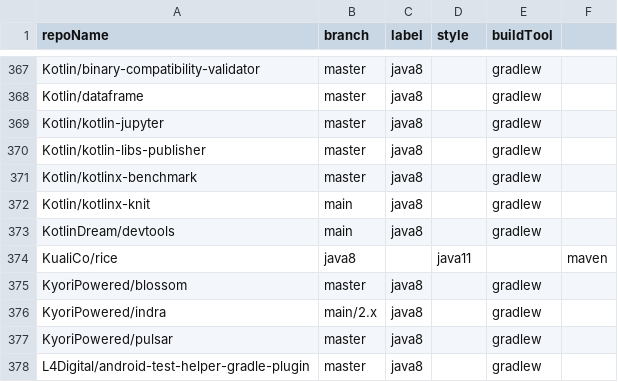
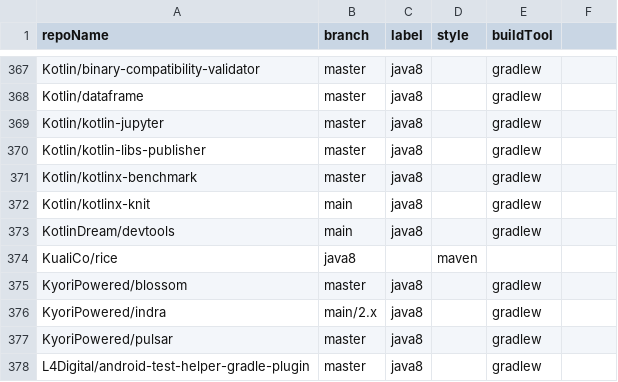
Before and after one commit to moderneinc/jenkins-ingest, a CSV file: repos.csv, drawn as a sheet; only a part is shown, gaps mark what is left out.

Commit message:
fix data

```diff
--- a/repos.csv
+++ b/repos.csv
@@ -373,3 +373,3 @@ Kotlin/kotlinx-knit,main,java8,,gradlew
 KotlinDream/devtools,main,java8,,gradlew
-KualiCo/rice,java8,,java11,,maven
+KualiCo/rice,java8,,maven
 KyoriPowered/blossom,master,java8,,gradlew
```
